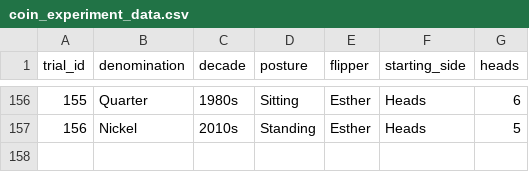
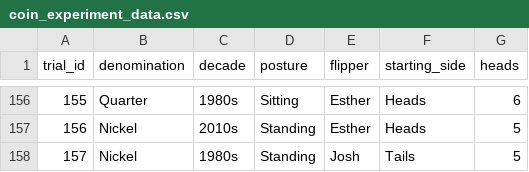
Before and after one commit to jlee2843/830-coin-fairness, a CSV file: data/coin_experiment_data.csv, drawn as a sheet; only a part is shown, gaps mark what is left out; the diff names each change by its address in the sheet, - before the commit and + after, or states it on an @@ line.

Commit message:
Update coin data 2026-07-13T17:54:12

```diff
--- a/data/coin_experiment_data.csv
+++ b/data/coin_experiment_data.csv
+row 158: 157 | Nickel | 1980s | Standing | Josh | Tails | 5
```
